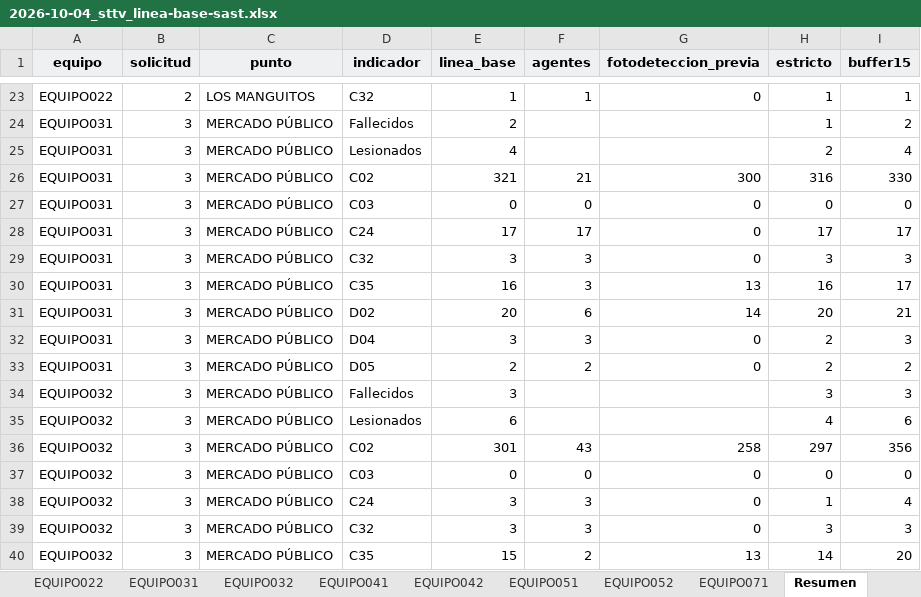
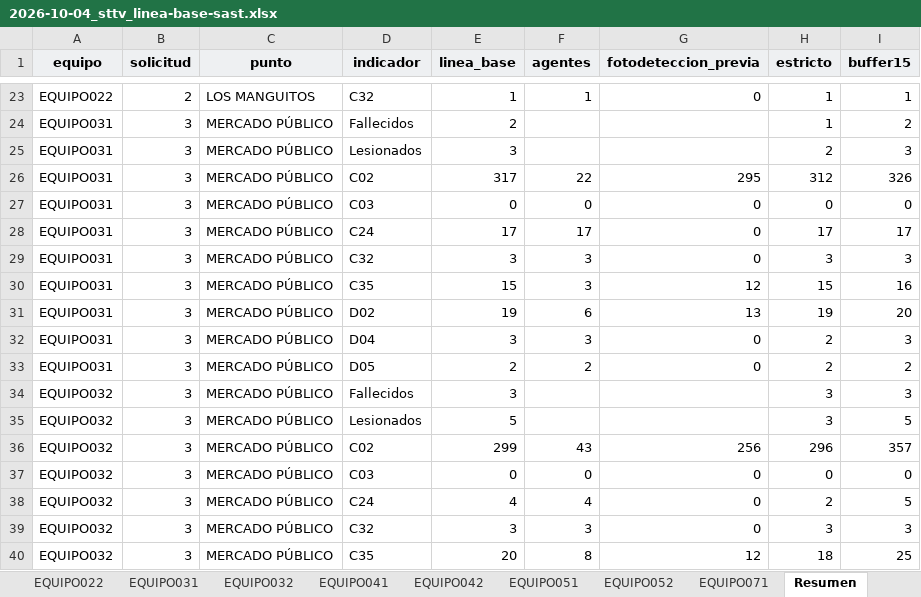
Before and after one commit to storreglosa/sast-valledupar, an Excel workbook: outputs/2026-10-04_sttv_linea-base-sast.xlsx, sheet Resumen, drawn as a sheet; only a part is shown, gaps mark what is left out; values as stored, in another font and other column widths than the file's, no borders; the diff covers the shown part only; the diff names each change by its address in the sheet, - before the commit and + after, or states it on an @@ line.

```diff
--- a/outputs/2026-10-04_sttv_linea-base-sast.xlsx (sheet Resumen)
+++ b/outputs/2026-10-04_sttv_linea-base-sast.xlsx (sheet Resumen)
-E25 (linea_base): 4
+E25 (linea_base): 3
-I25 (buffer15): 4
+I25 (buffer15): 3
-E26 (linea_base): 321
+E26 (linea_base): 317
-F26 (agentes): 21
+F26 (agentes): 22
-G26 (fotodeteccion_previa): 300
+G26 (fotodeteccion_previa): 295
-H26 (estricto): 316
+H26 (estricto): 312
-I26 (buffer15): 330
+I26 (buffer15): 326
-E30 (linea_base): 16
+E30 (linea_base): 15
-G30 (fotodeteccion_previa): 13
+G30 (fotodeteccion_previa): 12
-H30 (estricto): 16
+H30 (estricto): 15
-I30 (buffer15): 17
+I30 (buffer15): 16
-E31 (linea_base): 20
+E31 (linea_base): 19
-G31 (fotodeteccion_previa): 14
+G31 (fotodeteccion_previa): 13
-H31 (estricto): 20
+H31 (estricto): 19
-I31 (buffer15): 21
+I31 (buffer15): 20
-E35 (linea_base): 6
+E35 (linea_base): 5
-H35 (estricto): 4
+H35 (estricto): 3
-I35 (buffer15): 6
+I35 (buffer15): 5
-E36 (linea_base): 301
+E36 (linea_base): 299
-G36 (fotodeteccion_previa): 258
+G36 (fotodeteccion_previa): 256
-H36 (estricto): 297
+H36 (estricto): 296
-I36 (buffer15): 356
+I36 (buffer15): 357
-E38 (linea_base): 3
+E38 (linea_base): 4
-F38 (agentes): 3
+F38 (agentes): 4
-H38 (estricto): 1
+H38 (estricto): 2
-I38 (buffer15): 4
+I38 (buffer15): 5
-E40 (linea_base): 15
+E40 (linea_base): 20
-F40 (agentes): 2
+F40 (agentes): 8
-G40 (fotodeteccion_previa): 13
+G40 (fotodeteccion_previa): 12
-H40 (estricto): 14
+H40 (estricto): 18
-I40 (buffer15): 20
+I40 (buffer15): 25
```
Also changed, not shown: 96 edited cells elsewhere in this sheet, sheet EQUIPO042, sheet EQUIPO041, sheet EQUIPO032, sheet Sensibilidad ubicación, sheet EQUIPO031, sheet EQUIPO051, 11 more sheets, 28 other files.
